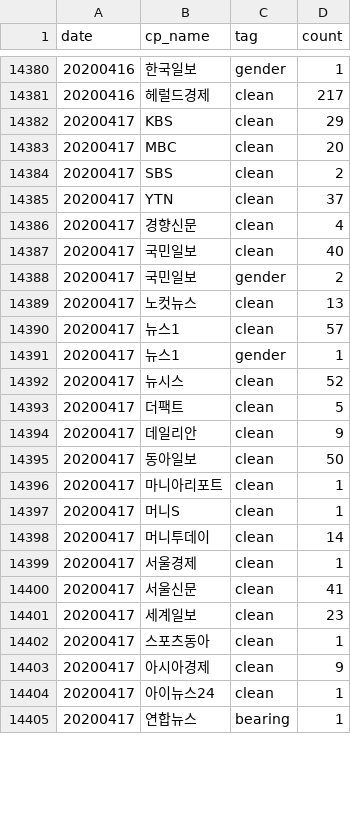
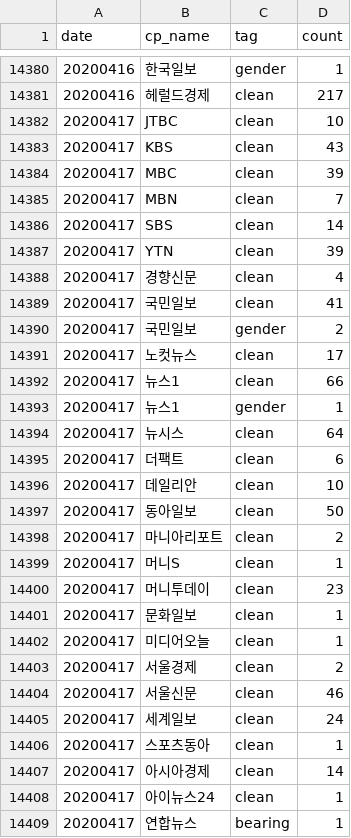
Before and after one commit to newshunter12/done-it-again, a CSV file: _data/stats.csv, drawn as a sheet; only a part is shown, gaps mark what is left out; the diff covers the shown part only.

```diff
--- a/_data/stats.csv
+++ b/_data/stats.csv
@@ -14381,24 +14381,28 @@ date,cp_name,tag,count
 20200416,헤럴드경제,clean,217
-20200417,KBS,clean,29
-20200417,MBC,clean,20
-20200417,SBS,clean,2
-20200417,YTN,clean,37
+20200417,JTBC,clean,10
+20200417,KBS,clean,43
+20200417,MBC,clean,39
+20200417,MBN,clean,7
+20200417,SBS,clean,14
+20200417,YTN,clean,39
 20200417,경향신문,clean,4
-20200417,국민일보,clean,40
+20200417,국민일보,clean,41
 20200417,국민일보,gender,2
-20200417,노컷뉴스,clean,13
-20200417,뉴스1,clean,57
+20200417,노컷뉴스,clean,17
+20200417,뉴스1,clean,66
 20200417,뉴스1,gender,1
-20200417,뉴시스,clean,52
-20200417,더팩트,clean,5
-20200417,데일리안,clean,9
+20200417,뉴시스,clean,64
+20200417,더팩트,clean,6
+20200417,데일리안,clean,10
 20200417,동아일보,clean,50
-20200417,마니아리포트,clean,1
+20200417,마니아리포트,clean,2
 20200417,머니S,clean,1
-20200417,머니투데이,clean,14
-20200417,서울경제,clean,1
-20200417,서울신문,clean,41
-20200417,세계일보,clean,23
+20200417,머니투데이,clean,23
+20200417,문화일보,clean,1
+20200417,미디어오늘,clean,1
+20200417,서울경제,clean,2
+20200417,서울신문,clean,46
+20200417,세계일보,clean,24
 20200417,스포츠동아,clean,1
-20200417,아시아경제,clean,9
+20200417,아시아경제,clean,14
 20200417,아이뉴스24,clean,1
```
Also changed, not shown: 1 added row and 12 edited cells elsewhere in this file, _data/stats_best_cps.csv, _data/stats_daily.csv, 1 other file.
